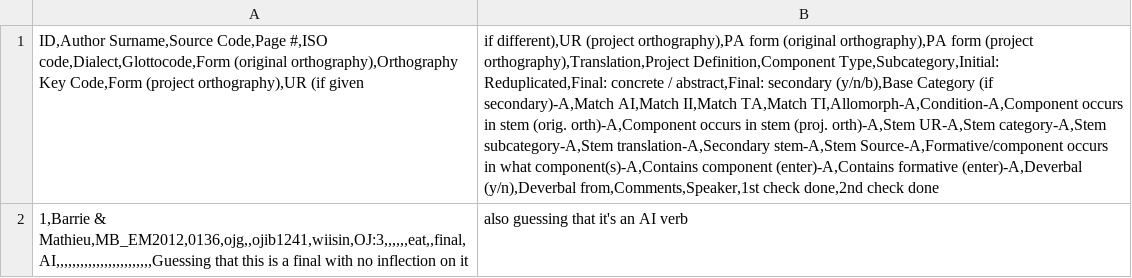
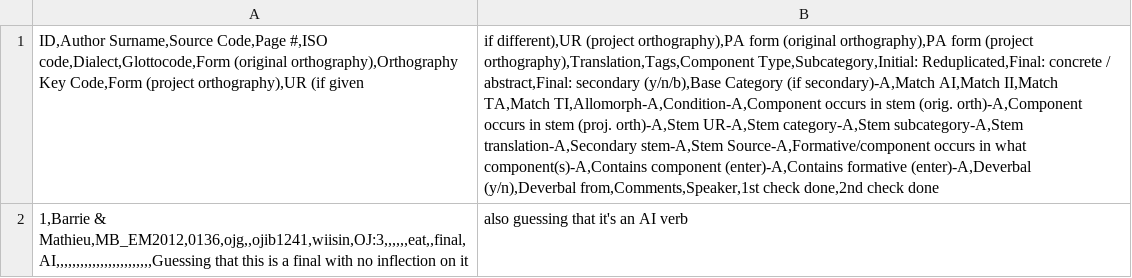
Before and after one commit to dwhieb/Nisinoon, a CSV file: data/csv/Ojibwe_NW/components.csv, drawn as a sheet; the diff names each change by its address in the sheet, - before the commit and + after, or states it on an @@ line.

Commit message:
DATA: Ojibwe_NW

```diff
--- a/data/csv/Ojibwe_NW/components.csv
+++ b/data/csv/Ojibwe_NW/components.csv
-B1: …form (project orthography),Translation,Project Definition,Component Type,Subcategory,Initial: Reduplicated,Final:…
+B1: …form (project orthography),Translation,Tags,Component Type,Subcategory,Initial: Reduplicated,Final:…
```
